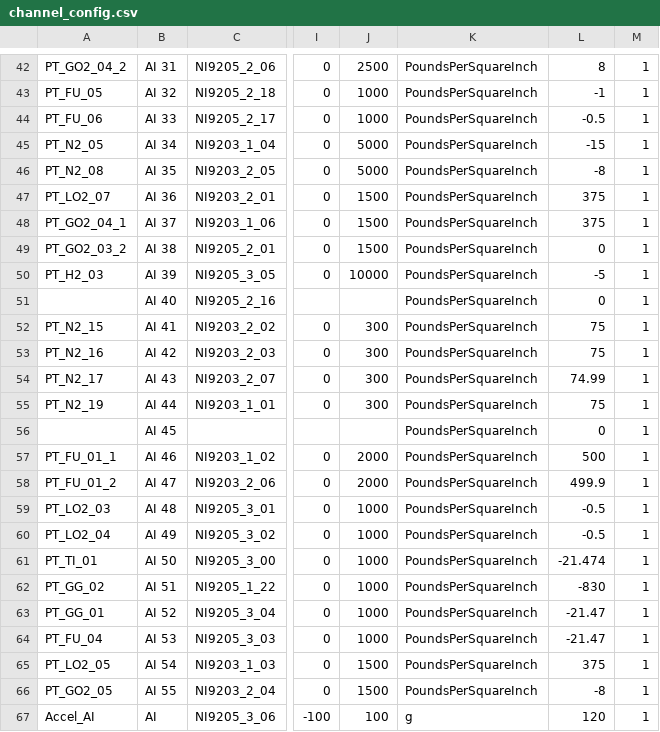
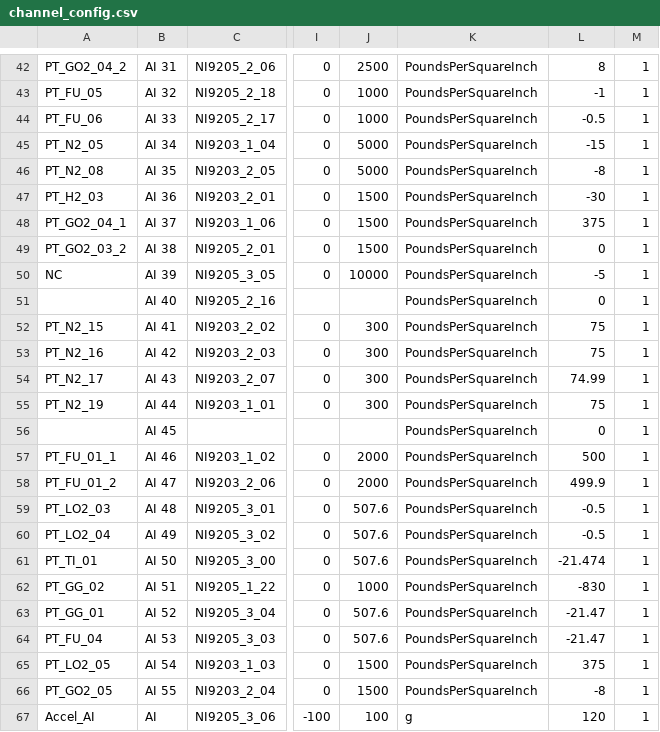
Before and after one commit to PURPL-Purdue/Software_Tools, a CSV file: Synnax Tools/core_config/channel_config.csv, drawn as a sheet; only a part is shown, gaps mark what is left out; the diff names each change by its address in the sheet, - before the commit and + after, or states it on an @@ line.

```diff
--- a/Synnax Tools/core_config/channel_config.csv
+++ b/Synnax Tools/core_config/channel_config.csv
-A47: PT_LO2_07
+A47: PT_H2_03
-L47: 375
+L47: -30
-A50: PT_H2_03
+A50: NC
-J59:J61: 1000
+J59:J61: 507.6
-J63:J64: 1000
+J63:J64: 507.6
```
Also changed, not shown: Synnax Tools/core_config/depracated_config/channel_config.csv, 15 other files.
